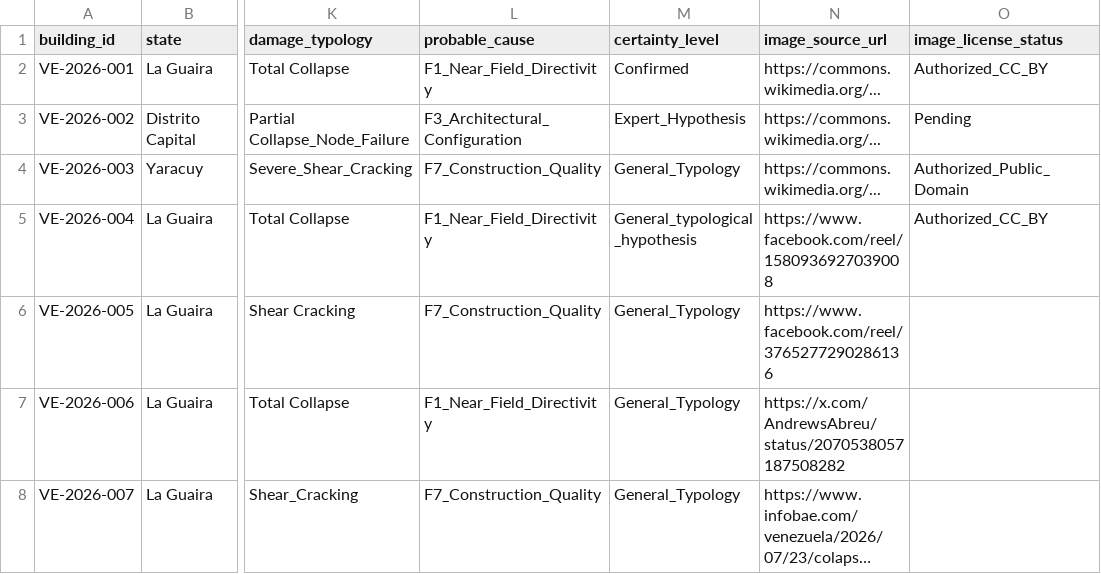
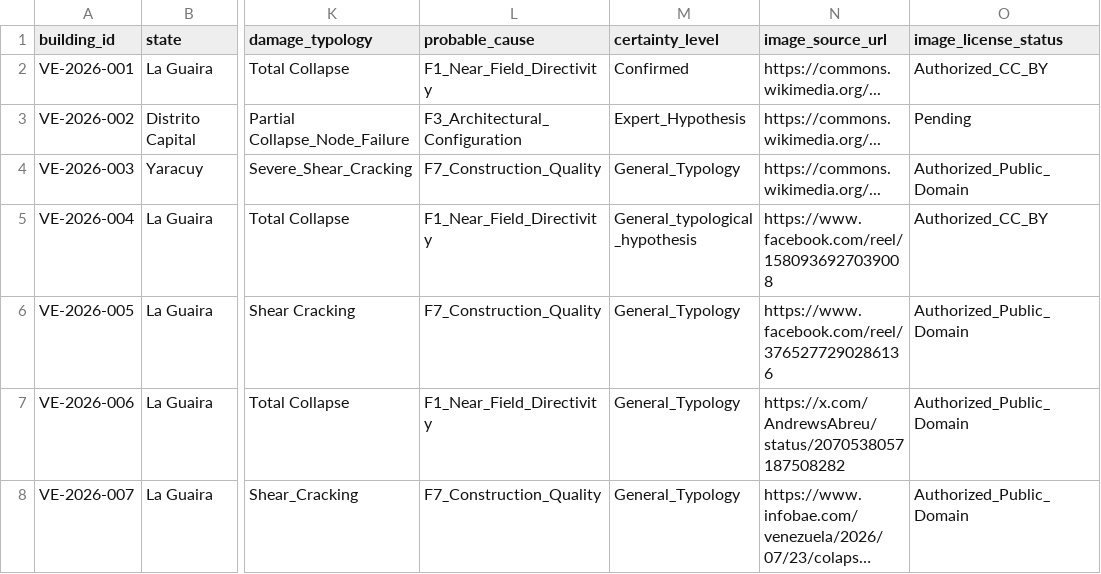
Before and after one commit to josuedavidcastro357-arq/StructDamage-CV-Venezuela, a CSV file: dataset/metadata.csv, drawn as a sheet; only a part is shown, gaps mark what is left out; long unchanged cells end in …; the diff names each change by its address in the sheet, - before the commit and + after, or states it on an @@ line.

Commit message:
Update metadata.csv

```diff
--- a/dataset/metadata.csv
+++ b/dataset/metadata.csv
-O6:O8 (image_license_status): (empty)
+O6:O8 (image_license_status): Authorized_Public_Domain
```
